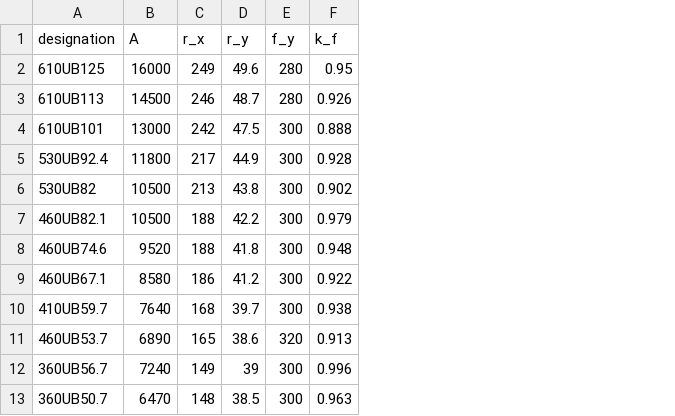
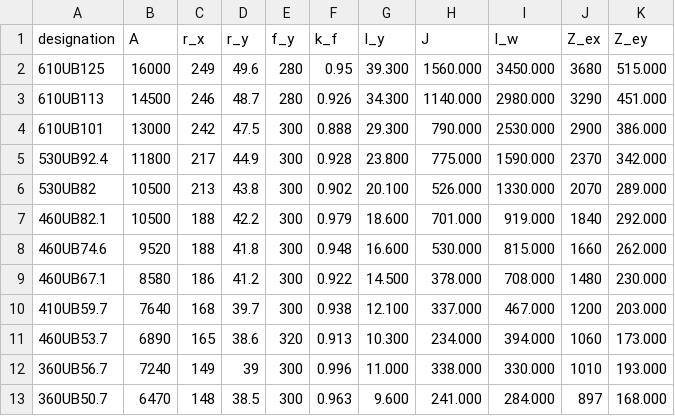
Before and after one commit to TLCFEM/introduction-to-structural-steel, a CSV file: REF/UB.DESIGNATION.csv, drawn as a sheet; only a part is shown; the diff names each change by its address in the sheet, - before the commit and + after, or states it on an @@ line.

```diff
--- a/REF/UB.DESIGNATION.csv
+++ b/REF/UB.DESIGNATION.csv
+column G (I_y), rows 2-13: 39.300 | 34.300 | 29.300 | 23.800 | 20.100 | 18.600 | 16.600 | 14.500 | 12.100 | 10.300 | 11.000 | 9.600
+column H (J), rows 2-13: 1560.000 | 1140.000 | 790.000 | 775.000 | 526.000 | 701.000 | 530.000 | 378.000 | 337.000 | 234.000 | 338.000 | 241.000
+column I (I_w), rows 2-13: 3450.000 | 2980.000 | 2530.000 | 1590.000 | 1330.000 | 919.000 | 815.000 | 708.000 | 467.000 | 394.000 | 330.000 | 284.000
+column J (Z_ex), rows 2-13: 3680 | 3290 | 2900 | 2370 | 2070 | 1840 | 1660 | 1480 | 1200 | 1060 | 1010 | 897
+column K (Z_ey), rows 2-13: 515.000 | 451.000 | 386.000 | 342.000 | 289.000 | 292.000 | 262.000 | 230.000 | 203.000 | 173.000 | 193.000 | 168.000
```
Also changed, not shown: REF/UC.DESIGNATION.csv, 2 other files.
